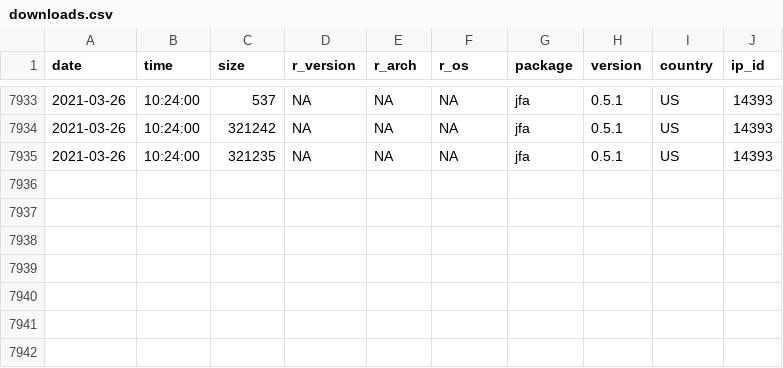
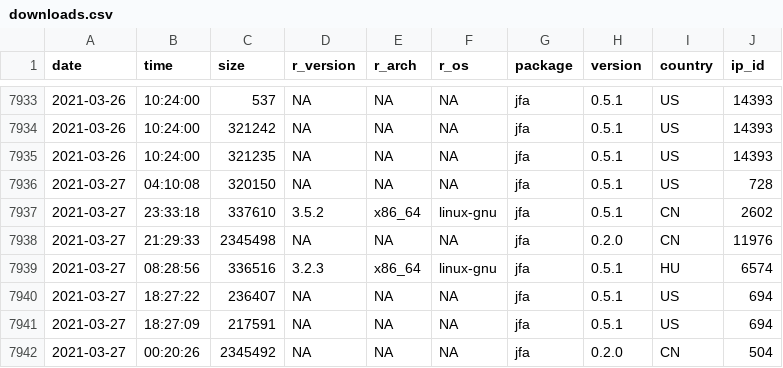
Before and after one commit to koenderks/jfa, a CSV file: man/figures/readme/worldmap/downloads.csv, drawn as a sheet; only a part is shown, gaps mark what is left out; the diff names each change by its address in the sheet, - before the commit and + after, or states it on an @@ line.

Commit message:
Update package statistics

```diff
--- a/man/figures/readme/worldmap/downloads.csv
+++ b/man/figures/readme/worldmap/downloads.csv
+row 7936: 2021-03-27 | 04:10:08 | 320150 | NA | NA | NA | jfa | 0.5.1 | US | 728
+row 7937: 2021-03-27 | 23:33:18 | 337610 | 3.5.2 | x86_64 | linux-gnu | jfa | 0.5.1 | CN | 2602
+row 7938: 2021-03-27 | 21:29:33 | 2345498 | NA | NA | NA | jfa | 0.2.0 | CN | 11976
+row 7939: 2021-03-27 | 08:28:56 | 336516 | 3.2.3 | x86_64 | linux-gnu | jfa | 0.5.1 | HU | 6574
+row 7940: 2021-03-27 | 18:27:22 | 236407 | NA | NA | NA | jfa | 0.5.1 | US | 694
+row 7941: 2021-03-27 | 18:27:09 | 217591 | NA | NA | NA | jfa | 0.5.1 | US | 694
+row 7942: 2021-03-27 | 00:20:26 | 2345492 | NA | NA | NA | jfa | 0.2.0 | CN | 504
```
Also changed, not shown: 1 other file.
